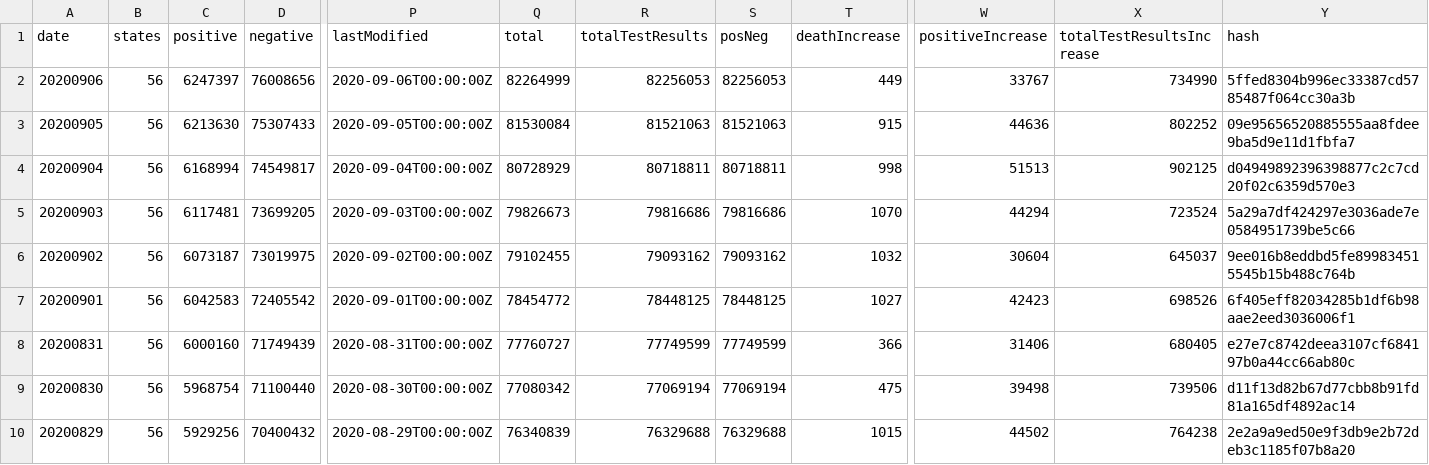
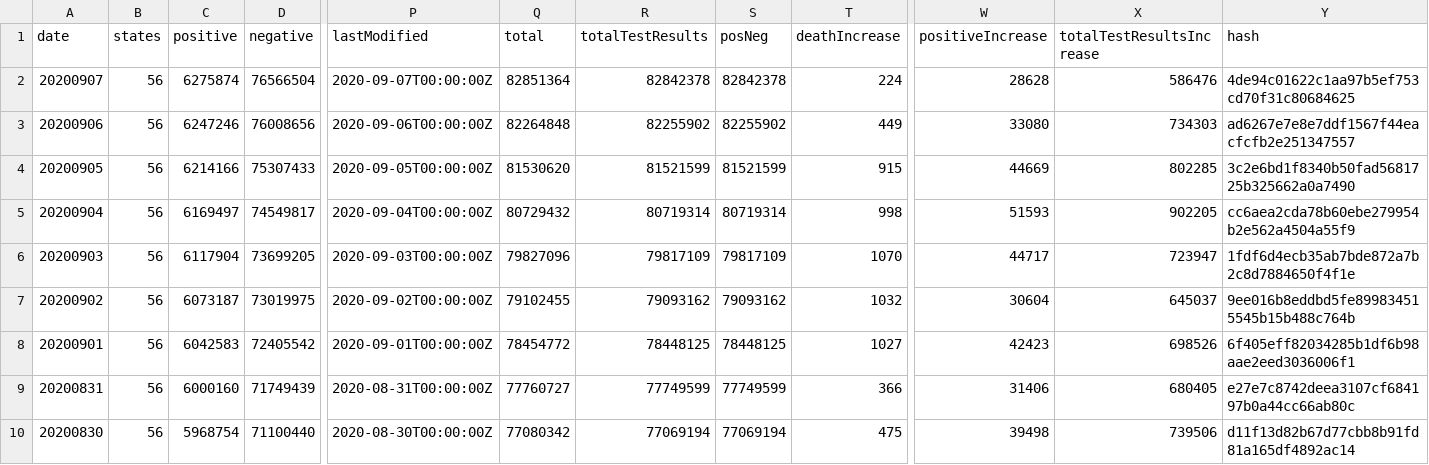
Before and after one commit to danap/ajqvue-covid19-tracking-db, a CSV file: data/us-daily/us-daily.csv, drawn as a sheet; only a part is shown, gaps mark what is left out; the shorter side is filled out with more unchanged rows; addresses are those after the commit; rows hold the shown columns only; the diff names each change by its address in the sheet, - before the commit and + after, or states it on an @@ line.

```diff
--- a/data/us-daily/us-daily.csv
+++ b/data/us-daily/us-daily.csv
+row 2: 20200907 | 56 | 6275874 | 76566504 | 2020-09-07T00:00:00Z | 82851364 | 82842378 | 82842378 | 224 | 28628 | 586476 | 4de94c01622c1aa97b5ef753cd70f31c80684625
-C3 (positive): 6247397
+C3 (positive): 6247246
-Q3 (total): 82264999
+Q3 (total): 82264848
-R3 (totalTestResults): 82256053
+R3 (totalTestResults): 82255902
-S3 (posNeg): 82256053
+S3 (posNeg): 82255902
-W3 (positiveIncrease): 33767
+W3 (positiveIncrease): 33080
-X3 (totalTestResultsIncrease): 734990
+X3 (totalTestResultsIncrease): 734303
-Y3 (hash): 5ffed8304b996ec33387cd5785487f064cc30a3b
+Y3 (hash): ad6267e7e8e7ddf1567f44eacfcfb2e251347557
-C4 (positive): 6213630
+C4 (positive): 6214166
-Q4 (total): 81530084
+Q4 (total): 81530620
-R4 (totalTestResults): 81521063
+R4 (totalTestResults): 81521599
-S4 (posNeg): 81521063
+S4 (posNeg): 81521599
-W4 (positiveIncrease): 44636
+W4 (positiveIncrease): 44669
-X4 (totalTestResultsIncrease): 802252
+X4 (totalTestResultsIncrease): 802285
-Y4 (hash): 09e95656520885555aa8fdee9ba5d9e11d1fbfa7
+Y4 (hash): 3c2e6bd1f8340b50fad5681725b325662a0a7490
-C5 (positive): 6168994
+C5 (positive): 6169497
-Q5 (total): 80728929
+Q5 (total): 80729432
-R5 (totalTestResults): 80718811
+R5 (totalTestResults): 80719314
-S5 (posNeg): 80718811
+S5 (posNeg): 80719314
-W5 (positiveIncrease): 51513
+W5 (positiveIncrease): 51593
-X5 (totalTestResultsIncrease): 902125
+X5 (totalTestResultsIncrease): 902205
-Y5 (hash): d04949892396398877c2c7cd20f02c6359d570e3
+Y5 (hash): cc6aea2cda78b60ebe279954b2e562a4504a55f9
-C6 (positive): 6117481
+C6 (positive): 6117904
-Q6 (total): 79826673
+Q6 (total): 79827096
-R6 (totalTestResults): 79816686
+R6 (totalTestResults): 79817109
-S6 (posNeg): 79816686
+S6 (posNeg): 79817109
-W6 (positiveIncrease): 44294
+W6 (positiveIncrease): 44717
-X6 (totalTestResultsIncrease): 723524
+X6 (totalTestResultsIncrease): 723947
-Y6 (hash): 5a29a7df424297e3036ade7e0584951739be5c66
+Y6 (hash): 1fdf6d4ecb35ab7bde872a7b2c8d7884650f4f1e
```
Also changed, not shown: data/us-daily/us-daily-01.csv, 3 other files.
